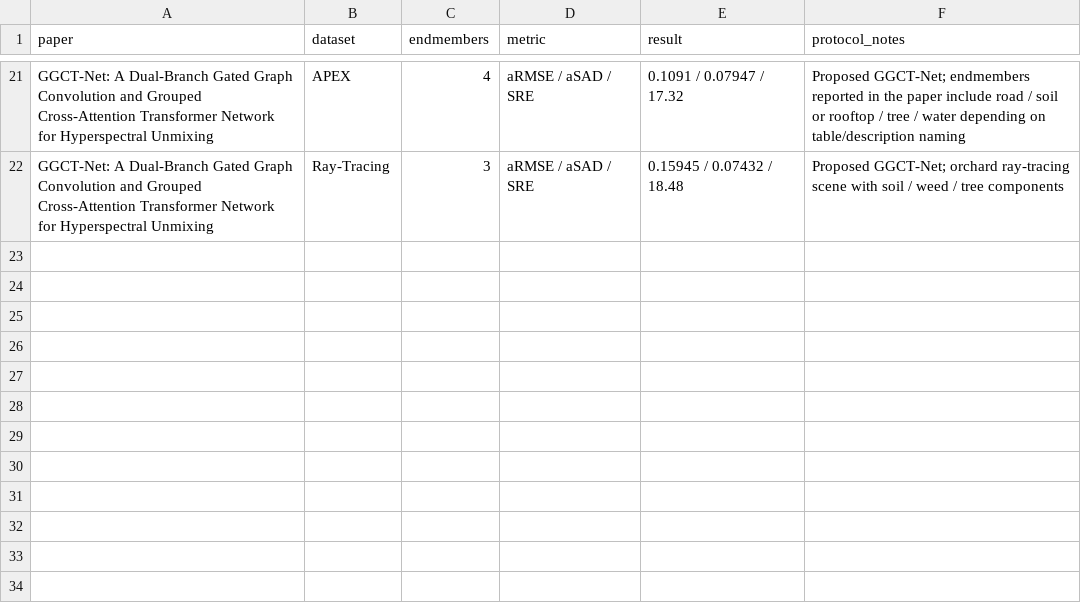
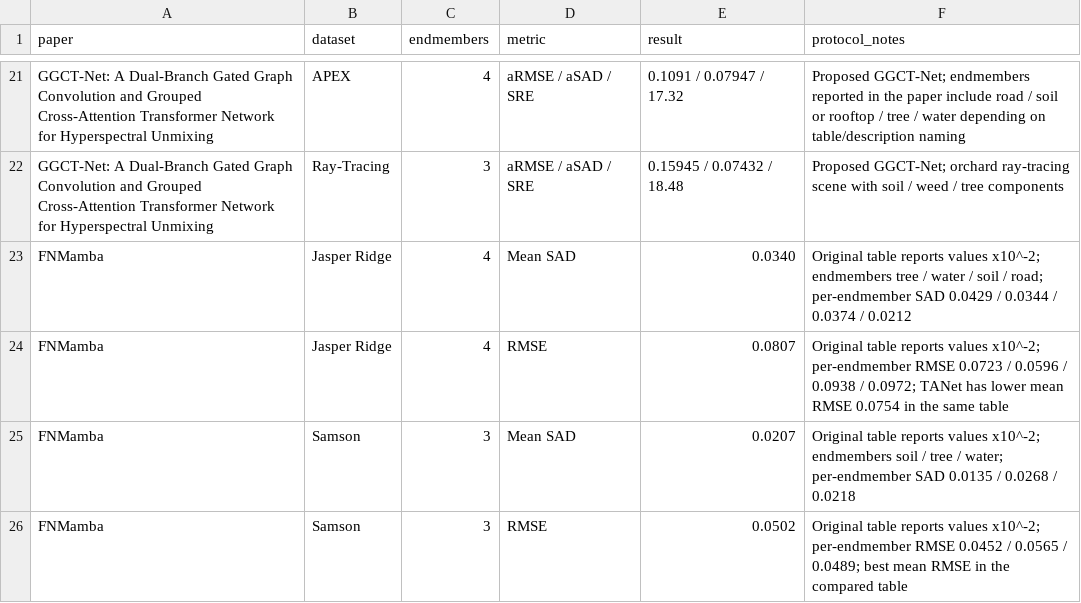
Before and after one commit to cu4oral6/Hyperspectral-Image-Unmixing-Survey, a CSV file: data/benchmarks.csv, drawn as a sheet; only a part is shown, gaps mark what is left out.

Commit message:
Update survey papers

```diff
--- a/data/benchmarks.csv
+++ b/data/benchmarks.csv
@@ -22 +22,5 @@ GGCT-Net: A Dual-Branch Gated Graph Convolution and Grouped Cross-Attention Tran
 GGCT-Net: A Dual-Branch Gated Graph Convolution and Grouped Cross-Attention Transformer Network for Hyperspectral Unmixing,Ray-Tracing,3,aRMSE / aSAD / SRE,0.15945 / 0.07432 / 18.48,"Proposed GGCT-Net; orchard ray-tracing scene with soil / weed / tree components"
+FNMamba,Jasper Ridge,4,Mean SAD,0.0340,Original table reports values x10^-2; endmembers tree / water / soil / road; per-endmember SAD 0.0429 / 0.0344 / 0.0374 / 0.0212
+FNMamba,Jasper Ridge,4,RMSE,0.0807,Original table reports values x10^-2; per-endmember RMSE 0.0723 / 0.0596 / 0.0938 / 0.0972; TANet has lower mean RMSE 0.0754 in the same table
+FNMamba,Samson,3,Mean SAD,0.0207,Original table reports values x10^-2; endmembers soil / tree / water; per-endmember SAD 0.0135 / 0.0268 / 0.0218
+FNMamba,Samson,3,RMSE,0.0502,Original table reports values x10^-2; per-endmember RMSE 0.0452 / 0.0565 / 0.0489; best mean RMSE in the compared table
```
Also changed, not shown: data/papers.csv, data/pdf_inventory.csv, 4 other files.
